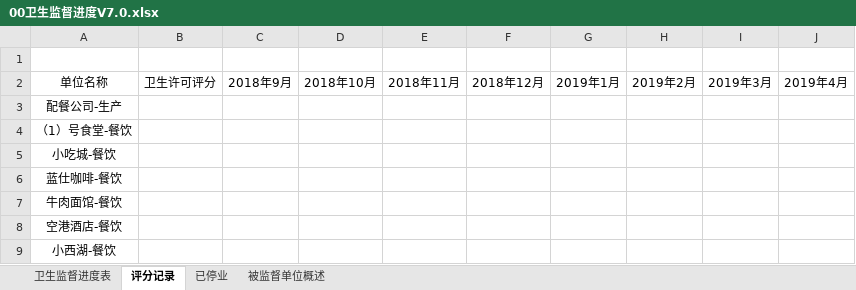
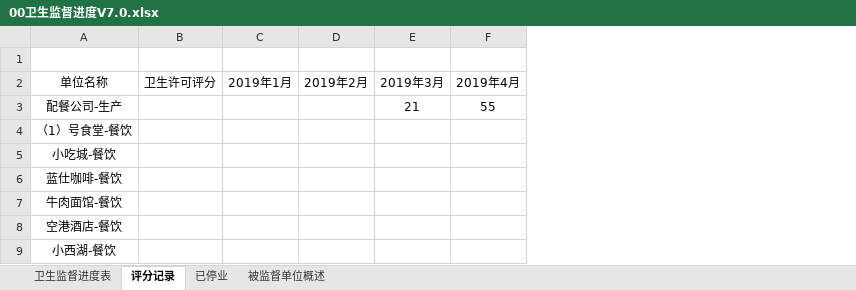
Before and after one commit to fx19870419/WSJD1024, an Excel workbook: 00卫生监督进度V7.0.xlsx, sheet 评分记录, drawn as a sheet; only a part is shown; values as stored, in another font and other column widths than the file's, no borders; removed rows and columns are numbered as before the commit, all else as after; the diff names each change by its address in the sheet, - before the commit and + after, or states it on an @@ line.

```diff
--- a/00卫生监督进度V7.0.xlsx (sheet 评分记录)
+++ b/00卫生监督进度V7.0.xlsx (sheet 评分记录)
-column C, row 2: 2018年9月
-column D, row 2: 2018年10月
-column E, row 2: 2018年11月
-column F, row 2: 2018年12月
-E3: (empty)
+E3: 21
-F3: (empty)
+F3: 55
```
Also changed, not shown: sheet 卫生监督进度表, 信息表格.xlsx, 2 other files.
